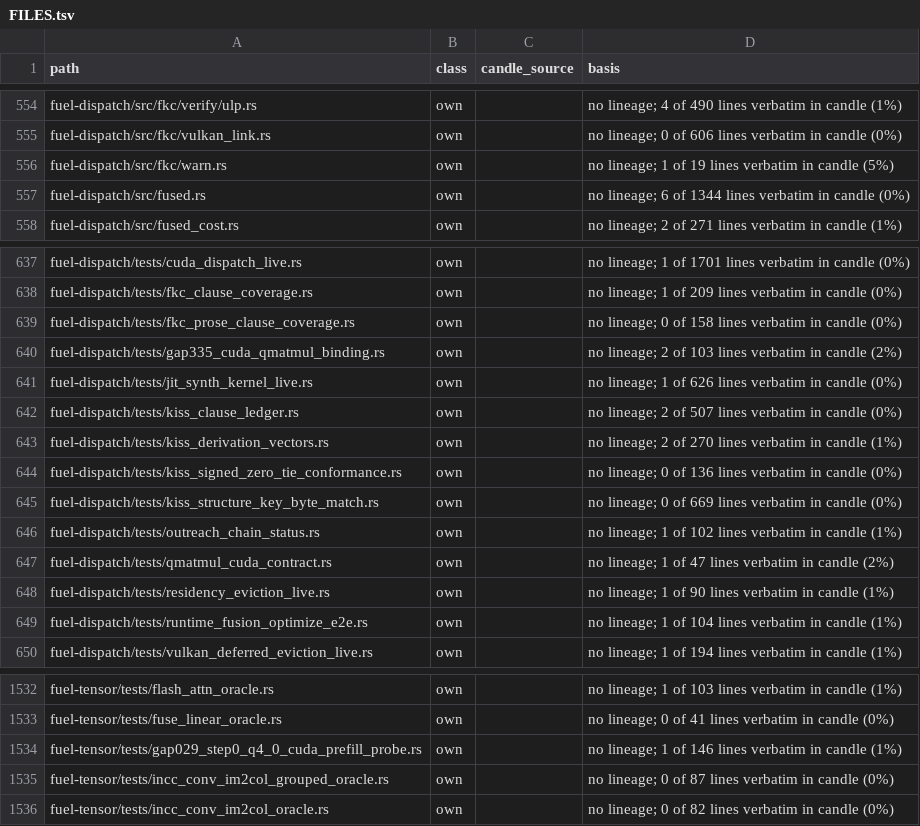
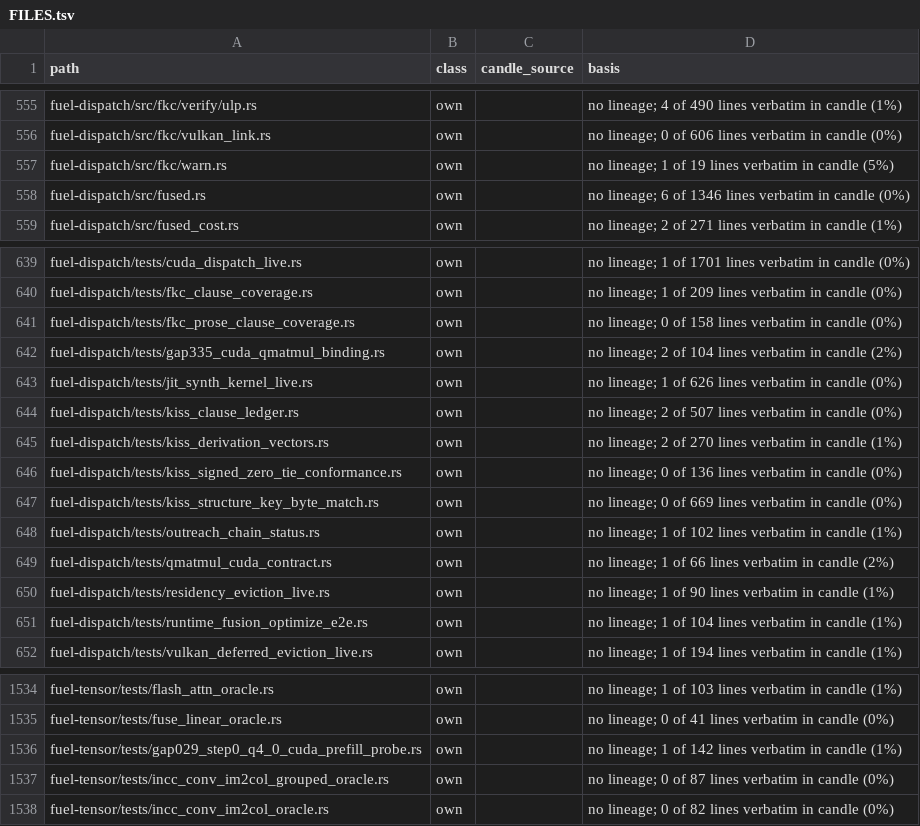
Before and after one commit to ciresnave/fuel, a TSV file: docs/provenance/FILES.tsv, drawn as a sheet; only a part is shown, gaps mark what is left out; the diff covers the shown part only.

```diff
--- a/docs/provenance/FILES.tsv
+++ b/docs/provenance/FILES.tsv
@@ -556,3 +557,3 @@ fuel-dispatch/src/fkc/vulkan_link.rs	own		no lineage; 0 of 606 lines verbatim in
 fuel-dispatch/src/fkc/warn.rs	own		no lineage; 1 of 19 lines verbatim in candle (5%)
-fuel-dispatch/src/fused.rs	own		no lineage; 6 of 1344 lines verbatim in candle (0%)
+fuel-dispatch/src/fused.rs	own		no lineage; 6 of 1346 lines verbatim in candle (0%)
 fuel-dispatch/src/fused_cost.rs	own		no lineage; 2 of 271 lines verbatim in candle (1%)
@@ -639,3 +641,3 @@ fuel-dispatch/tests/fkc_clause_coverage.rs	own		no lineage; 1 of 209 lines verba
 fuel-dispatch/tests/fkc_prose_clause_coverage.rs	own		no lineage; 0 of 158 lines verbatim in candle (0%)
-fuel-dispatch/tests/gap335_cuda_qmatmul_binding.rs	own		no lineage; 2 of 103 lines verbatim in candle (2%)
+fuel-dispatch/tests/gap335_cuda_qmatmul_binding.rs	own		no lineage; 2 of 104 lines verbatim in candle (2%)
 fuel-dispatch/tests/jit_synth_kernel_live.rs	own		no lineage; 1 of 626 lines verbatim in candle (0%)
@@ -646,3 +648,3 @@ fuel-dispatch/tests/kiss_structure_key_byte_match.rs	own		no lineage; 0 of 669 l
 fuel-dispatch/tests/outreach_chain_status.rs	own		no lineage; 1 of 102 lines verbatim in candle (1%)
-fuel-dispatch/tests/qmatmul_cuda_contract.rs	own		no lineage; 1 of 47 lines verbatim in candle (2%)
+fuel-dispatch/tests/qmatmul_cuda_contract.rs	own		no lineage; 1 of 66 lines verbatim in candle (2%)
 fuel-dispatch/tests/residency_eviction_live.rs	own		no lineage; 1 of 90 lines verbatim in candle (1%)
@@ -1533,3 +1535,3 @@ fuel-tensor/tests/flash_attn_oracle.rs	own		no lineage; 1 of 103 lines verbatim
 fuel-tensor/tests/fuse_linear_oracle.rs	own		no lineage; 0 of 41 lines verbatim in candle (0%)
-fuel-tensor/tests/gap029_step0_q4_0_cuda_prefill_probe.rs	own		no lineage; 1 of 146 lines verbatim in candle (1%)
+fuel-tensor/tests/gap029_step0_q4_0_cuda_prefill_probe.rs	own		no lineage; 1 of 142 lines verbatim in candle (1%)
 fuel-tensor/tests/incc_conv_im2col_grouped_oracle.rs	own		no lineage; 0 of 87 lines verbatim in candle (0%)
```
Also changed, not shown: 2 added rows and 9 edited cells elsewhere in this file, 1 other file.
